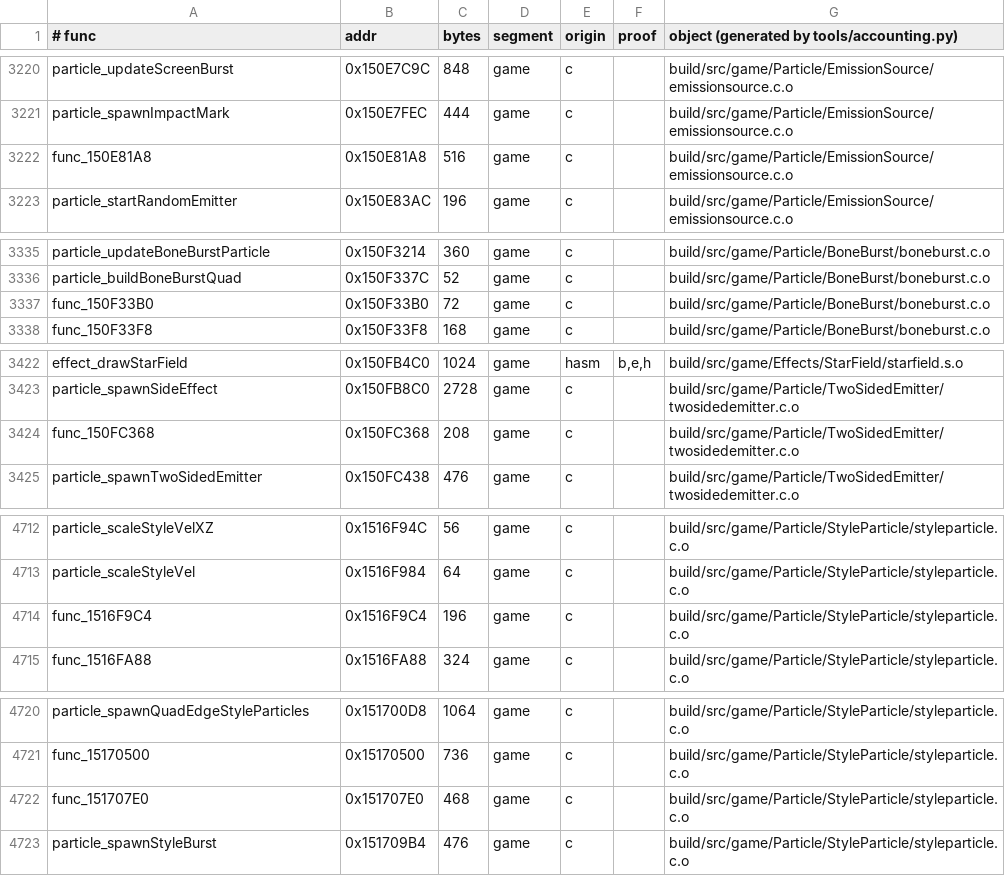
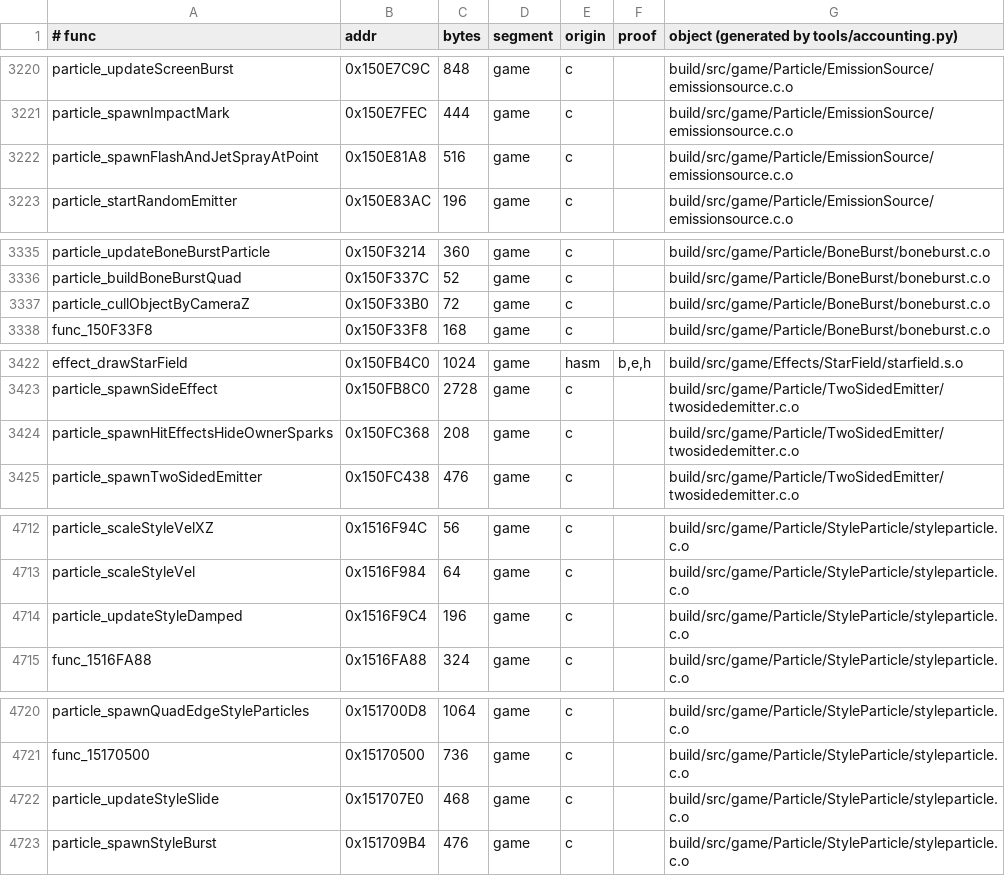
Before and after one commit to sholdee/conker-decomp, a TSV file: tools/accounting.tsv, drawn as a sheet; only a part is shown, gaps mark what is left out; the diff covers the shown part only.

```diff
--- a/tools/accounting.tsv
+++ b/tools/accounting.tsv
@@ -3221,3 +3221,3 @@ particle_updateScreenBurst	0x150E7C9C	848	game	c		build/src/game/Particle/Emissi
 particle_spawnImpactMark	0x150E7FEC	444	game	c		build/src/game/Particle/EmissionSource/emissionsource.c.o
-func_150E81A8	0x150E81A8	516	game	c		build/src/game/Particle/EmissionSource/emissionsource.c.o
+particle_spawnFlashAndJetSprayAtPoint	0x150E81A8	516	game	c		build/src/game/Particle/EmissionSource/emissionsource.c.o
 particle_startRandomEmitter	0x150E83AC	196	game	c		build/src/game/Particle/EmissionSource/emissionsource.c.o
@@ -3336,3 +3336,3 @@ particle_updateBoneBurstParticle	0x150F3214	360	game	c		build/src/game/Particle/
 particle_buildBoneBurstQuad	0x150F337C	52	game	c		build/src/game/Particle/BoneBurst/boneburst.c.o
-func_150F33B0	0x150F33B0	72	game	c		build/src/game/Particle/BoneBurst/boneburst.c.o
+particle_cullObjectByCameraZ	0x150F33B0	72	game	c		build/src/game/Particle/BoneBurst/boneburst.c.o
 func_150F33F8	0x150F33F8	168	game	c		build/src/game/Particle/BoneBurst/boneburst.c.o
@@ -3423,3 +3423,3 @@ effect_drawStarField	0x150FB4C0	1024	game	hasm	b,e,h	build/src/game/Effects/Star
 particle_spawnSideEffect	0x150FB8C0	2728	game	c		build/src/game/Particle/TwoSidedEmitter/twosidedemitter.c.o
-func_150FC368	0x150FC368	208	game	c		build/src/game/Particle/TwoSidedEmitter/twosidedemitter.c.o
+particle_spawnHitEffectsHideOwnerSparks	0x150FC368	208	game	c		build/src/game/Particle/TwoSidedEmitter/twosidedemitter.c.o
 particle_spawnTwoSidedEmitter	0x150FC438	476	game	c		build/src/game/Particle/TwoSidedEmitter/twosidedemitter.c.o
@@ -4713,3 +4713,3 @@ particle_scaleStyleVelXZ	0x1516F94C	56	game	c		build/src/game/Particle/StylePart
 particle_scaleStyleVel	0x1516F984	64	game	c		build/src/game/Particle/StyleParticle/styleparticle.c.o
-func_1516F9C4	0x1516F9C4	196	game	c		build/src/game/Particle/StyleParticle/styleparticle.c.o
+particle_updateStyleDamped	0x1516F9C4	196	game	c		build/src/game/Particle/StyleParticle/styleparticle.c.o
 func_1516FA88	0x1516FA88	324	game	c		build/src/game/Particle/StyleParticle/styleparticle.c.o
@@ -4721,3 +4721,3 @@ particle_spawnQuadEdgeStyleParticles	0x151700D8	1064	game	c		build/src/game/Part
 func_15170500	0x15170500	736	game	c		build/src/game/Particle/StyleParticle/styleparticle.c.o
-func_151707E0	0x151707E0	468	game	c		build/src/game/Particle/StyleParticle/styleparticle.c.o
+particle_updateStyleSlide	0x151707E0	468	game	c		build/src/game/Particle/StyleParticle/styleparticle.c.o
 particle_spawnStyleBurst	0x151709B4	476	game	c		build/src/game/Particle/StyleParticle/styleparticle.c.o
```
Also changed, not shown: 12 edited cells elsewhere in this file, 26 other files.
